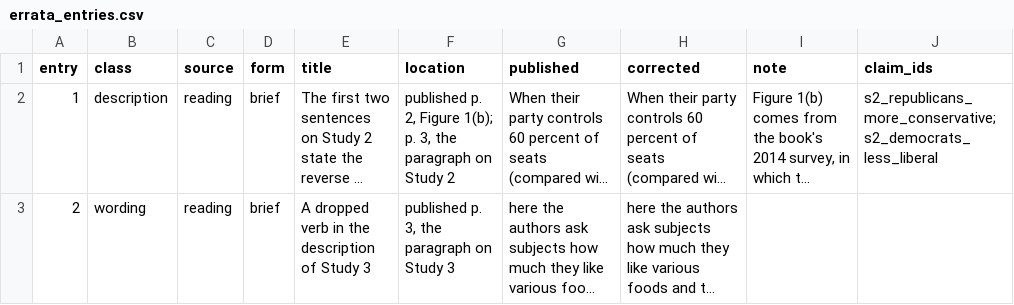
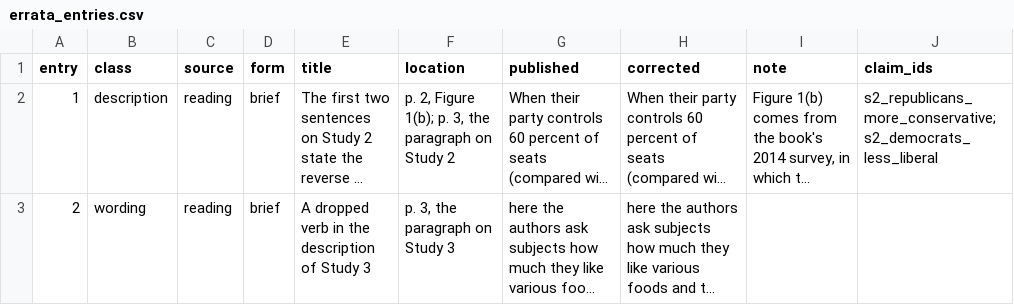
Before and after one commit to active-maintenance-aec/coppock_2025, a CSV file: errata_entries.csv, drawn as a sheet; only a part is shown; long unchanged cells end in …; the diff names each change by its address in the sheet, - before the commit and + after, or states it on an @@ line.

```diff
--- a/errata_entries.csv
+++ b/errata_entries.csv
-F2 (location): published p. 2,…
+F2 (location): p. 2,…
-F3 (location): published p. 3, the paragraph on Study 3
+F3 (location): p. 3, the paragraph on Study 3
```
Also changed, not shown: 2 other files.
